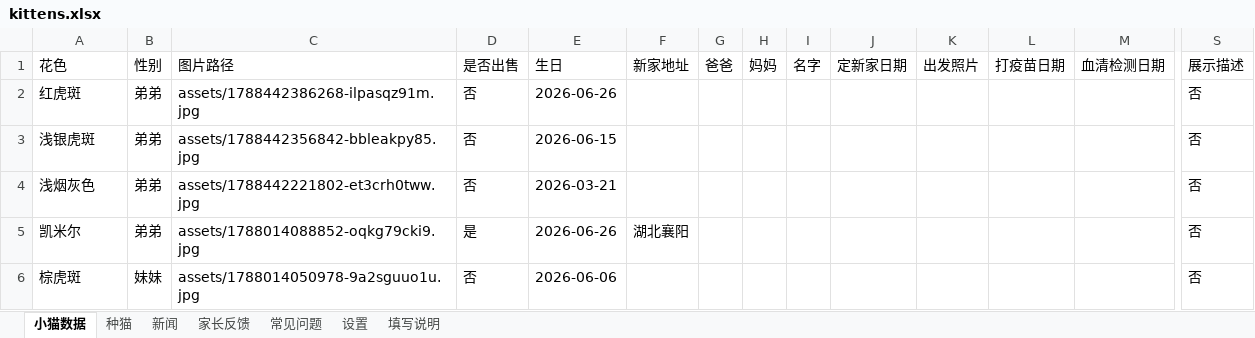
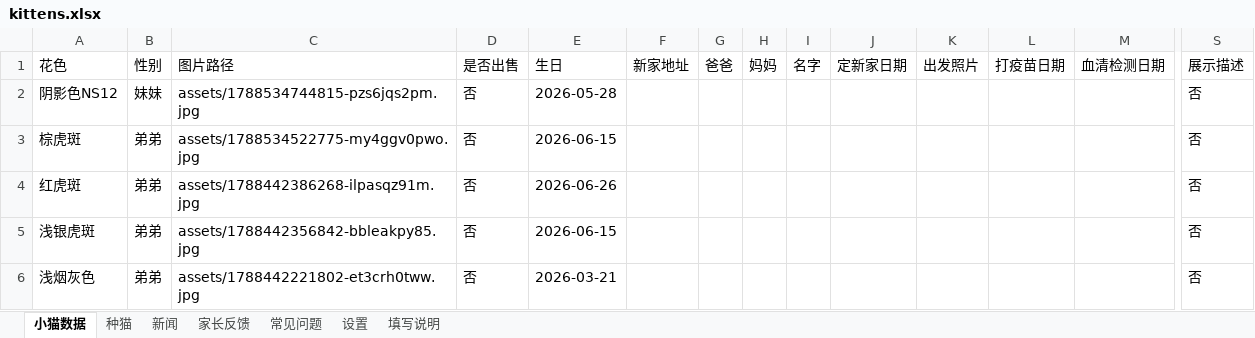
Before and after one commit to kuenmaoshe/kuenmaoshe.github.io, an Excel workbook: data/kittens.xlsx, sheet 小猫数据, drawn as a sheet; only a part is shown, gaps mark what is left out; the shorter side is filled out with more unchanged rows; values as stored, in another font and other column widths than the file's, no borders; rows hold the shown columns only; the diff names each change by its address in the sheet, - before the commit and + after, or states it on an @@ line.

```diff
--- a/data/kittens.xlsx (sheet 小猫数据)
+++ b/data/kittens.xlsx (sheet 小猫数据)
+row 2: 阴影色NS12 | 妹妹 | assets/1788534744815-pzs6jqs2pm.jpg | 否 | 2026-05-28 |  |  |  |  |  |  |  |  | 否
+row 3: 棕虎斑 | 弟弟 | assets/1788534522775-my4ggv0pwo.jpg | 否 | 2026-06-15 |  |  |  |  |  |  |  |  | 否
```
Also changed, not shown: 5 other files.
